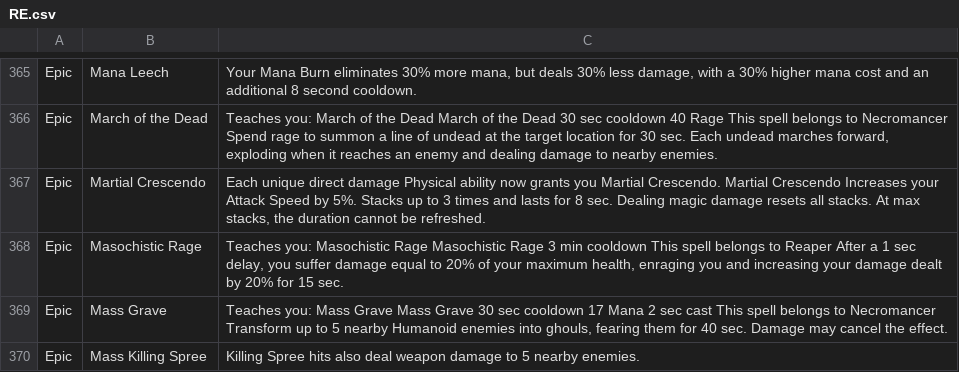
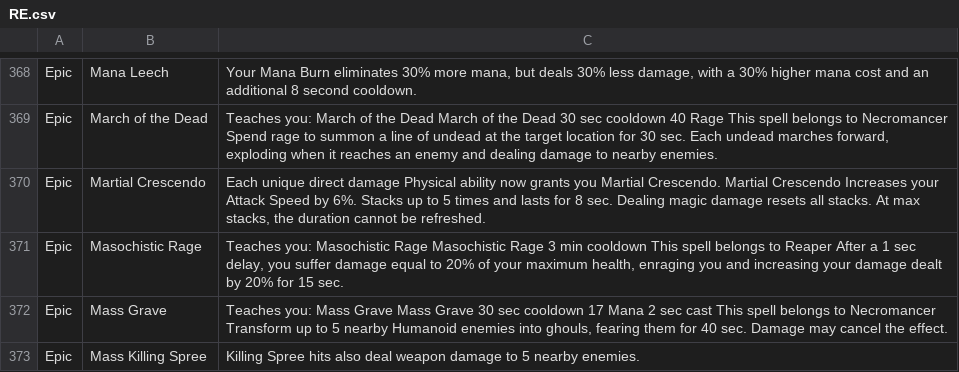
Before and after one commit to xanthics/Asc-Dawnrise-Abilities-Talents-REs, a CSV file: RE.csv, drawn as a sheet; only a part is shown, gaps mark what is left out; the diff covers the shown part only.

```diff
--- a/RE.csv
+++ b/RE.csv
@@ -366,3 +369,3 @@ Epic,"Mana Leech","Your Mana Burn eliminates 30% more mana, but deals 30% less d
 Epic,"March of the Dead","Teaches you: March of the Dead    March of the Dead 30 sec cooldown 40 Rage This spell belongs to Necromancer    Spend rage to summon a line of undead at the target location for 30 sec.    Each undead marches forward, exploding when it reaches an enemy and dealing damage to nearby enemies."
-Epic,"Martial Crescendo","Each unique direct damage Physical ability now grants you Martial Crescendo.      Martial Crescendo Increases your Attack Speed by 5%. Stacks up to 3 times and lasts for 8 sec. Dealing magic damage resets all stacks. At max stacks, the duration cannot be refreshed."
+Epic,"Martial Crescendo","Each unique direct damage Physical ability now grants you Martial Crescendo.      Martial Crescendo Increases your Attack Speed by 6%. Stacks up to 5 times and lasts for 8 sec. Dealing magic damage resets all stacks. At max stacks, the duration cannot be refreshed."
 Epic,"Masochistic Rage","Teaches you: Masochistic Rage    Masochistic Rage 3 min cooldown This spell belongs to Reaper    After a 1 sec delay, you suffer damage equal to 20% of your maximum health, enraging you and increasing your damage dealt by 20% for 15 sec."
```
Also changed, not shown: 5 added rows and 50 edited cells elsewhere in this file, ability_talent.csv.
